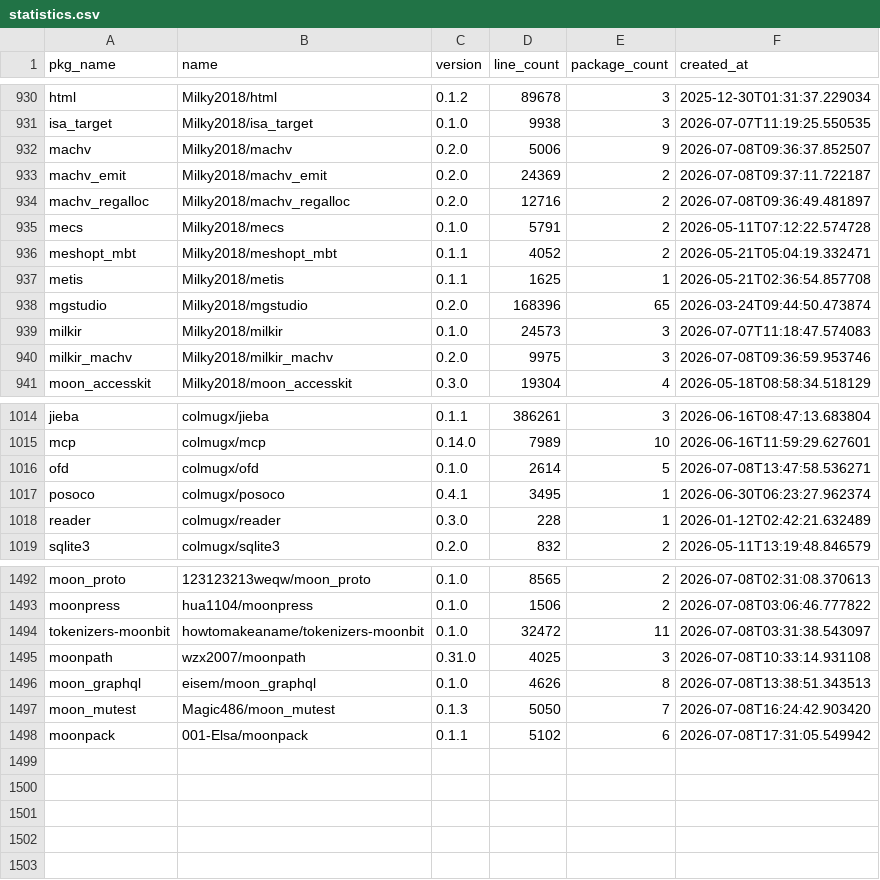
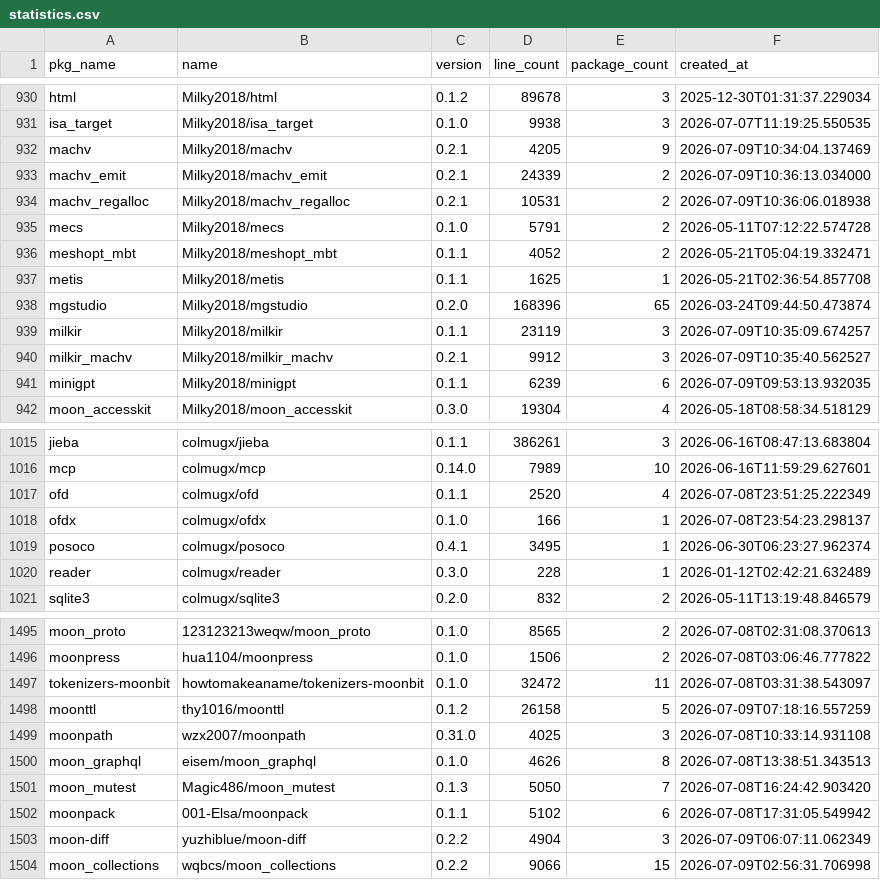
Before and after one commit to fanny480/fanny480.github.io, a CSV file: data/statistics.csv, drawn as a sheet; only a part is shown, gaps mark what is left out; the diff covers the shown part only.

```diff
--- a/data/statistics.csv
+++ b/data/statistics.csv
@@ -931,5 +931,5 @@ html,Milky2018/html,0.1.2,89678,3,2025-12-30T01:31:37.229034
 isa_target,Milky2018/isa_target,0.1.0,9938,3,2026-07-07T11:19:25.550535
-machv,Milky2018/machv,0.2.0,5006,9,2026-07-08T09:36:37.852507
-machv_emit,Milky2018/machv_emit,0.2.0,24369,2,2026-07-08T09:37:11.722187
-machv_regalloc,Milky2018/machv_regalloc,0.2.0,12716,2,2026-07-08T09:36:49.481897
+machv,Milky2018/machv,0.2.1,4205,9,2026-07-09T10:34:04.137469
+machv_emit,Milky2018/machv_emit,0.2.1,24339,2,2026-07-09T10:36:13.034000
+machv_regalloc,Milky2018/machv_regalloc,0.2.1,10531,2,2026-07-09T10:36:06.018938
 mecs,Milky2018/mecs,0.1.0,5791,2,2026-05-11T07:12:22.574728
@@ -938,4 +938,5 @@ metis,Milky2018/metis,0.1.1,1625,1,2026-05-21T02:36:54.857708
 mgstudio,Milky2018/mgstudio,0.2.0,168396,65,2026-03-24T09:44:50.473874
-milkir,Milky2018/milkir,0.1.0,24573,3,2026-07-07T11:18:47.574083
-milkir_machv,Milky2018/milkir_machv,0.2.0,9975,3,2026-07-08T09:36:59.953746
+milkir,Milky2018/milkir,0.1.1,23119,3,2026-07-09T10:35:09.674257
+milkir_machv,Milky2018/milkir_machv,0.2.1,9912,3,2026-07-09T10:35:40.562527
+minigpt,Milky2018/minigpt,0.1.1,6239,6,2026-07-09T09:53:13.932035
 moon_accesskit,Milky2018/moon_accesskit,0.3.0,19304,4,2026-05-18T08:58:34.518129
@@ -1015,3 +1016,4 @@ jieba,colmugx/jieba,0.1.1,386261,3,2026-06-16T08:47:13.683804
 mcp,colmugx/mcp,0.14.0,7989,10,2026-06-16T11:59:29.627601
-ofd,colmugx/ofd,0.1.0,2614,5,2026-07-08T13:47:58.536271
+ofd,colmugx/ofd,0.1.1,2520,4,2026-07-08T23:51:25.222349
+ofdx,colmugx/ofdx,0.1.0,166,1,2026-07-08T23:54:23.298137
 posoco,colmugx/posoco,0.4.1,3495,1,2026-06-30T06:23:27.962374
@@ -1494,2 +1497,3 @@ moonpress,hua1104/moonpress,0.1.0,1506,2,2026-07-08T03:06:46.777822
 tokenizers-moonbit,howtomakeaname/tokenizers-moonbit,0.1.0,32472,11,2026-07-08T03:31:38.543097
+moonttl,thy1016/moonttl,0.1.2,26158,5,2026-07-09T07:18:16.557259
 moonpath,wzx2007/moonpath,0.31.0,4025,3,2026-07-08T10:33:14.931108
@@ -1498 +1502,3 @@ moon_mutest,Magic486/moon_mutest,0.1.3,5050,7,2026-07-08T16:24:42.903420
 moonpack,001-Elsa/moonpack,0.1.1,5102,6,2026-07-08T17:31:05.549942
+moon-diff,yuzhiblue/moon-diff,0.2.2,4904,3,2026-07-09T06:07:11.062349
+moon_collections,wqbcs/moon_collections,0.2.2,9066,15,2026-07-09T02:56:31.706998
```
Also changed, not shown: 1 added row and 51 edited cells elsewhere in this file.
